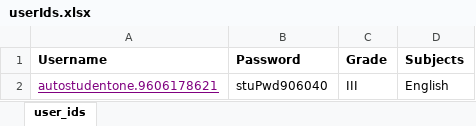
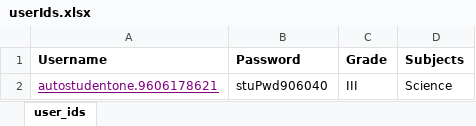
Before and after one commit to premkumarmk/TMB2C, an Excel workbook: data/userIds.xlsx, sheet user_ids, drawn as a sheet; values as stored, in another font and other column widths than the file's, no borders; the diff names each change by its address in the sheet, - before the commit and + after, or states it on an @@ line.

```diff
--- a/data/userIds.xlsx (sheet user_ids)
+++ b/data/userIds.xlsx (sheet user_ids)
-D2 (Subjects): English
+D2 (Subjects): Science
```
Also changed, not shown: data/result2.xlsx, 51 other files.
